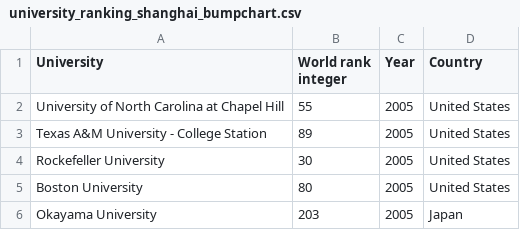
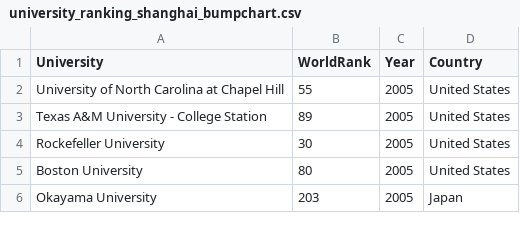
Before and after one commit to BryanC-000/FIT3179, a CSV file: Visualization2/data/university_ranking_shanghai_bumpchart.csv, drawn as a sheet; only a part is shown.

Commit message:
Add files via upload

```diff
--- a/Visualization2/data/university_ranking_shanghai_bumpchart.csv
+++ b/Visualization2/data/university_ranking_shanghai_bumpchart.csv
@@ -1,2 +1,2 @@
-University,World rank integer,Year,Country
+University,WorldRank,Year,Country
 University of North Carolina at Chapel Hill,55,2005,United States
```
